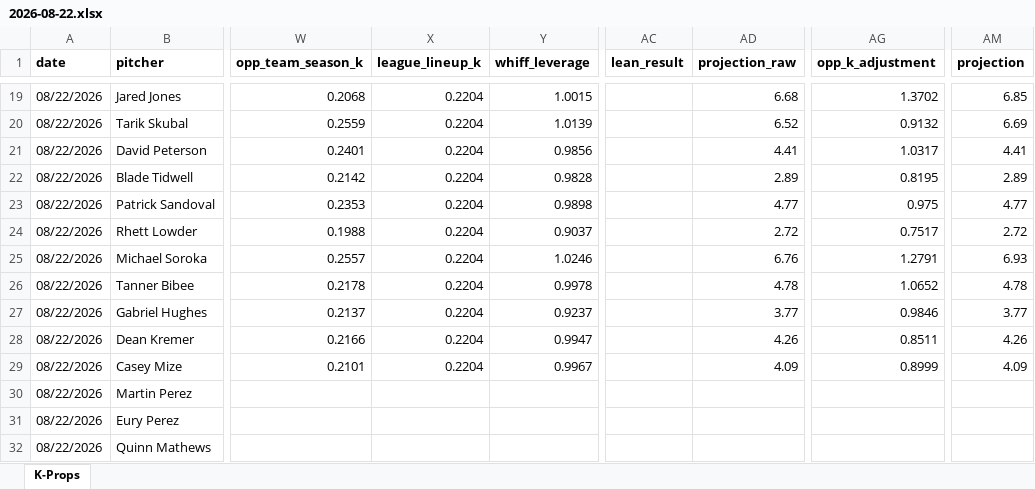
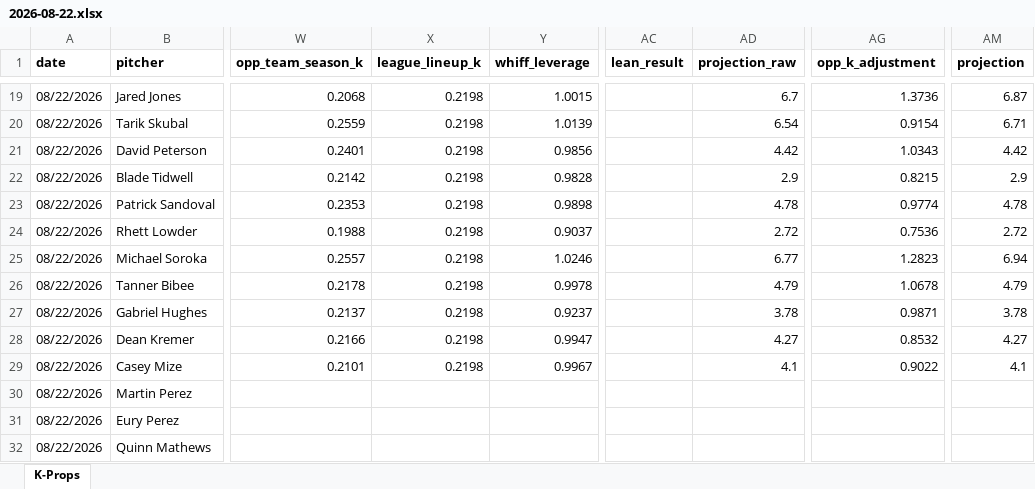
Before and after one commit to flychico/lydiaslab, an Excel workbook: data/k-props/2026-08-22.xlsx, sheet K-Props, drawn as a sheet; only a part is shown, gaps mark what is left out; values as stored, in another font and other column widths than the file's, no borders; the diff covers the shown part only; the diff names each change by its address in the sheet, - before the commit and + after, or states it on an @@ line.

```diff
--- a/data/k-props/2026-08-22.xlsx (sheet K-Props)
+++ b/data/k-props/2026-08-22.xlsx (sheet K-Props)
-X19:X29 (league_lineup_k): 0.2204
+X19:X29 (league_lineup_k): 0.2198
-AD19 (projection_raw): 6.68
+AD19 (projection_raw): 6.7
-AG19 (opp_k_adjustment): 1.3702
+AG19 (opp_k_adjustment): 1.3736
-AM19 (projection): 6.85
+AM19 (projection): 6.87
-AD20 (projection_raw): 6.52
+AD20 (projection_raw): 6.54
-AG20 (opp_k_adjustment): 0.9132
+AG20 (opp_k_adjustment): 0.9154
-AM20 (projection): 6.69
+AM20 (projection): 6.71
-AD21 (projection_raw): 4.41
+AD21 (projection_raw): 4.42
-AG21 (opp_k_adjustment): 1.0317
+AG21 (opp_k_adjustment): 1.0343
-AM21 (projection): 4.41
+AM21 (projection): 4.42
-AD22 (projection_raw): 2.89
+AD22 (projection_raw): 2.9
-AG22 (opp_k_adjustment): 0.8195
+AG22 (opp_k_adjustment): 0.8215
-AM22 (projection): 2.89
+AM22 (projection): 2.9
-AD23 (projection_raw): 4.77
+AD23 (projection_raw): 4.78
-AG23 (opp_k_adjustment): 0.975
+AG23 (opp_k_adjustment): 0.9774
-AM23 (projection): 4.77
+AM23 (projection): 4.78
-AG24 (opp_k_adjustment): 0.7517
+AG24 (opp_k_adjustment): 0.7536
-AD25 (projection_raw): 6.76
+AD25 (projection_raw): 6.77
-AG25 (opp_k_adjustment): 1.2791
+AG25 (opp_k_adjustment): 1.2823
-AM25 (projection): 6.93
+AM25 (projection): 6.94
-AD26 (projection_raw): 4.78
+AD26 (projection_raw): 4.79
-AG26 (opp_k_adjustment): 1.0652
+AG26 (opp_k_adjustment): 1.0678
-AM26 (projection): 4.78
+AM26 (projection): 4.79
-AD27 (projection_raw): 3.77
+AD27 (projection_raw): 3.78
-AG27 (opp_k_adjustment): 0.9846
+AG27 (opp_k_adjustment): 0.9871
-AM27 (projection): 3.77
+AM27 (projection): 3.78
-AD28 (projection_raw): 4.26
+AD28 (projection_raw): 4.27
-AG28 (opp_k_adjustment): 0.8511
+AG28 (opp_k_adjustment): 0.8532
-AM28 (projection): 4.26
+AM28 (projection): 4.27
-AD29 (projection_raw): 4.09
+AD29 (projection_raw): 4.1
-AG29 (opp_k_adjustment): 0.8999
+AG29 (opp_k_adjustment): 0.9022
-AM29 (projection): 4.09
+AM29 (projection): 4.1
```
Also changed, not shown: 79 edited cells elsewhere in this sheet, 12 other files.
